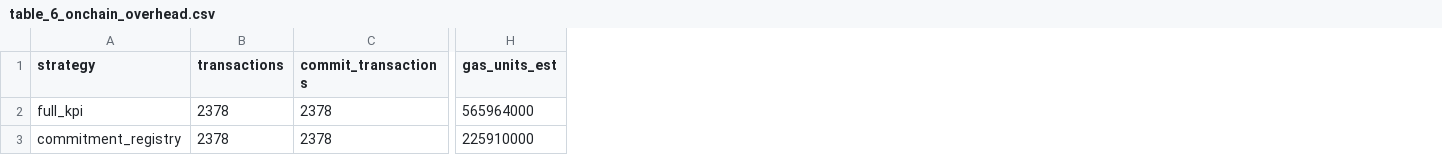
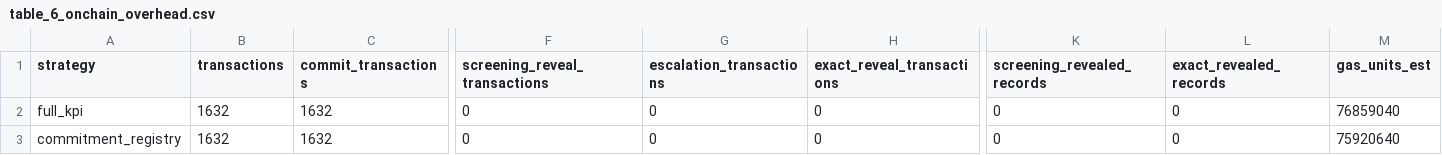
Before and after one commit to piotrstolarski/TelecomQosAudit-results, a CSV file: table_6_onchain_overhead.csv, drawn as a sheet; only a part is shown, gaps mark what is left out; addresses are those after the commit; the diff covers the shown part only; the diff names each change by its address in the sheet, - before the commit and + after, or states it on an @@ line.

```diff
--- a/table_6_onchain_overhead.csv
+++ b/table_6_onchain_overhead.csv
+column F (screening_reveal_transactions), rows 2-3: 0 | 0
+column G (escalation_transactions), rows 2-3: 0 | 0
+column H (exact_reveal_transactions), rows 2-3: 0 | 0
+column K (screening_revealed_records), rows 2-3: 0 | 0
+column L (exact_revealed_records), rows 2-3: 0 | 0
-B2:B3 (transactions): 2378
+B2:B3 (transactions): 1632
-C2:C3 (commit_transactions): 2378
+C2:C3 (commit_transactions): 1632
-M2 (gas_units_est): 565964000
+M2 (gas_units_est): 76859040
-M3 (gas_units_est): 225910000
+M3 (gas_units_est): 75920640
```
Also changed, not shown: 40 edited cells elsewhere in this file, contract_strategy_costs.csv, monitoring_summary.csv, 38 other files.
